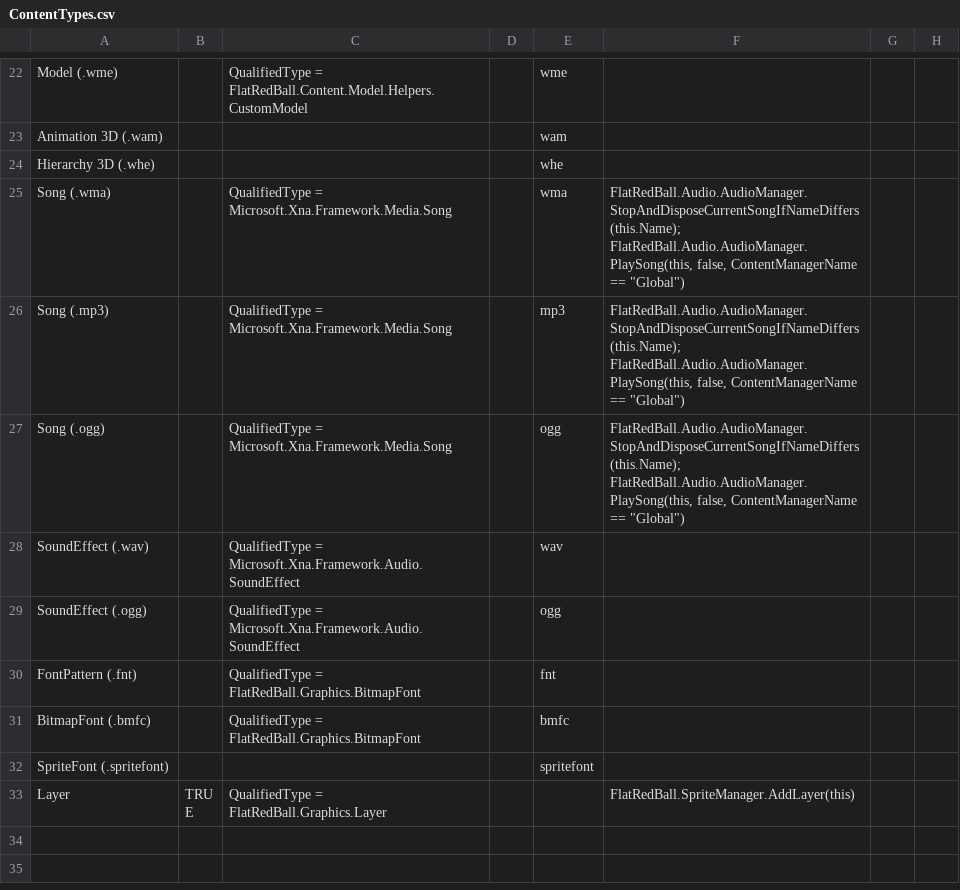
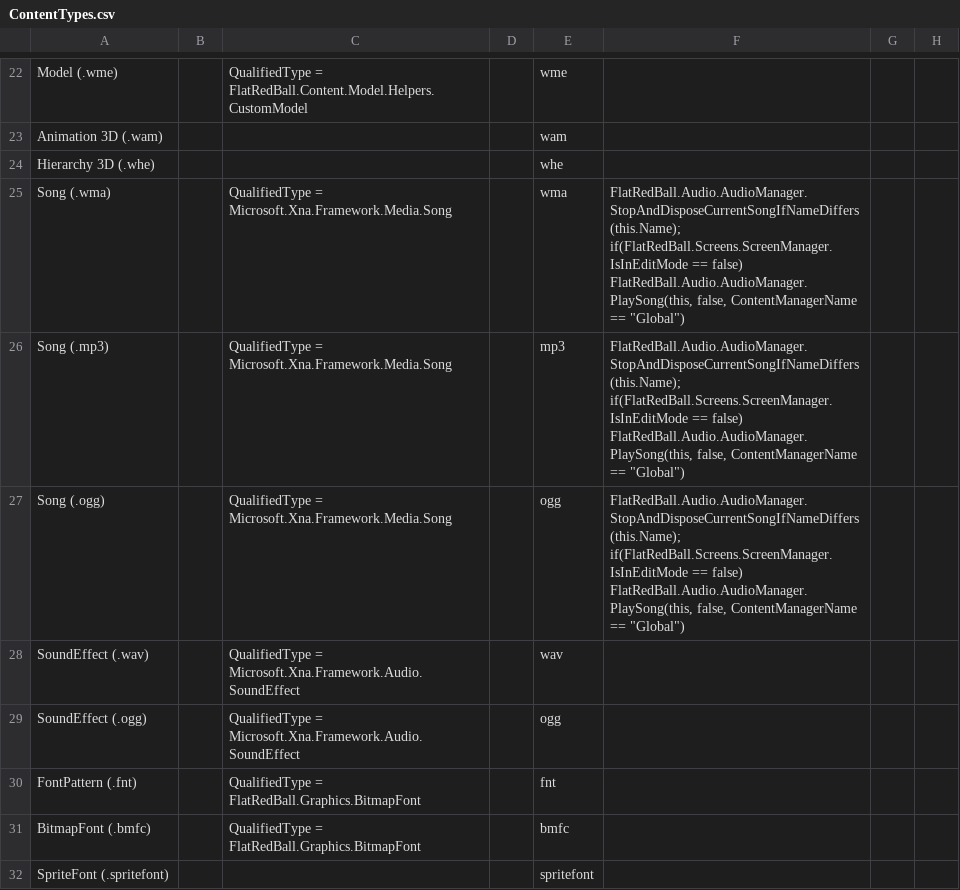
Before and after one commit to vchelaru/FlatRedBall, a CSV file: FRBDK/Glue/Glue/Content/ContentTypes.csv, drawn as a sheet; only a part is shown, gaps mark what is left out; the shorter side is filled out with more unchanged rows; the diff names each change by its address in the sheet, - before the commit and + after, or states it on an @@ line.

Commit message:
Audio no longer plays when running in edit mode.

```diff
--- a/FRBDK/Glue/Glue/Content/ContentTypes.csv
+++ b/FRBDK/Glue/Glue/Content/ContentTypes.csv
-F25:F27: FlatRedBall.Audio.AudioManager.StopAndDisposeCurrentSongIfNameDiffers(this.Name); FlatRedBall.Audio.AudioManager.PlaySong(this, false,…
+F25:F27: FlatRedBall.Audio.AudioManager.StopAndDisposeCurrentSongIfNameDiffers(this.Name); if(FlatRedBall.Screens.ScreenManager.IsInEditMode == false) FlatRedBall.Audio.AudioManager.PlaySong(this, false,…
```
